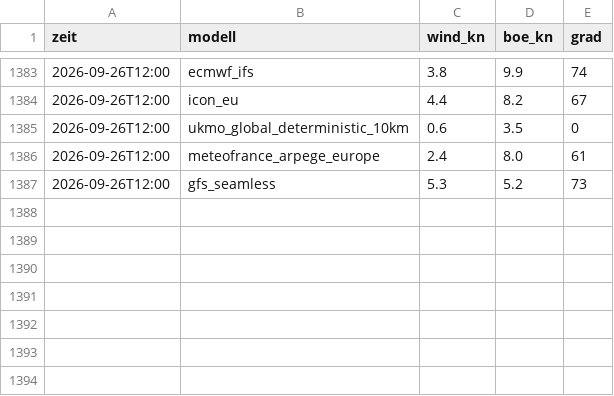
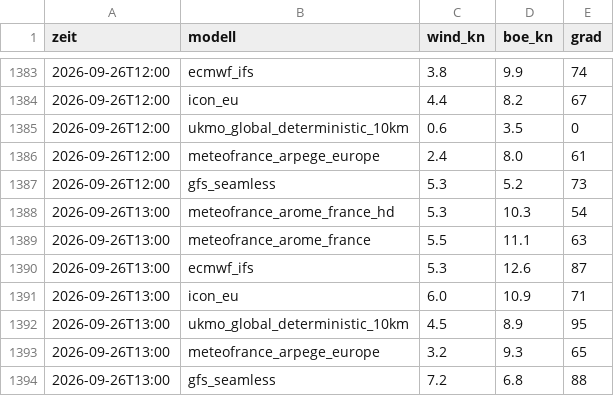
Before and after one commit to TradesByChipsy/cullera-wind-pwa, a CSV file: data/prognosereihe.csv, drawn as a sheet; only a part is shown, gaps mark what is left out.

```diff
--- a/data/prognosereihe.csv
+++ b/data/prognosereihe.csv
@@ -1387 +1387,8 @@ zeit,modell,wind_kn,boe_kn,grad
 2026-09-26T12:00,gfs_seamless,5.3,5.2,73
+2026-09-26T13:00,meteofrance_arome_france_hd,5.3,10.3,54
+2026-09-26T13:00,meteofrance_arome_france,5.5,11.1,63
+2026-09-26T13:00,ecmwf_ifs,5.3,12.6,87
+2026-09-26T13:00,icon_eu,6.0,10.9,71
+2026-09-26T13:00,ukmo_global_deterministic_10km,4.5,8.9,95
+2026-09-26T13:00,meteofrance_arpege_europe,3.2,9.3,65
+2026-09-26T13:00,gfs_seamless,7.2,6.8,88
```
Also changed, not shown: data/messreihe.csv, 2 other files.
